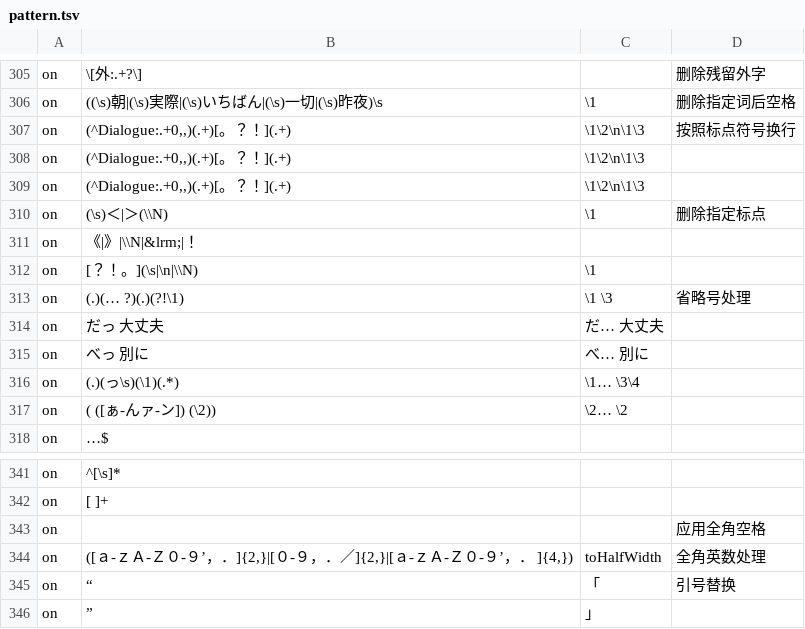
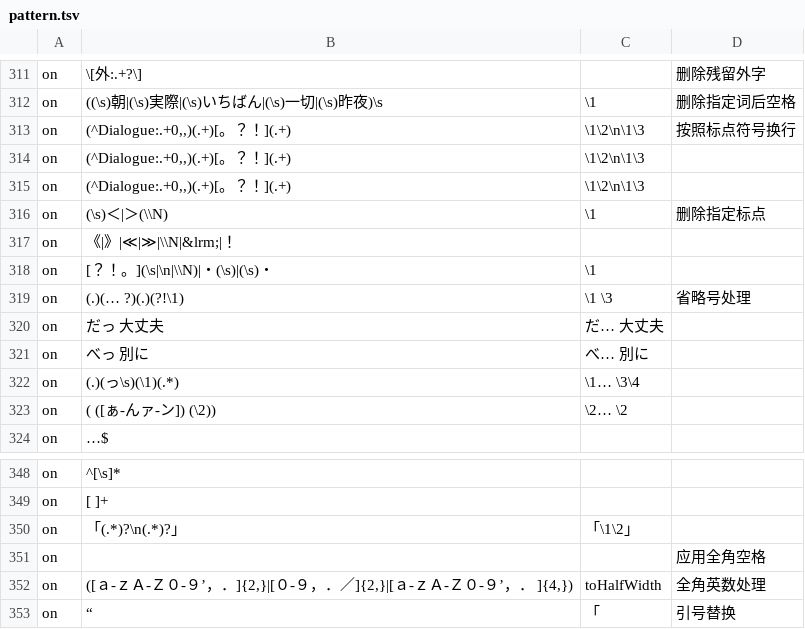
Before and after one commit to Nekomoekissaten-SUB/nekomoe-jp-formatter, a TSV file: dist/pattern.tsv, drawn as a sheet; only a part is shown, gaps mark what is left out; the shorter side is filled out with more unchanged rows; addresses are those after the commit; the diff covers the shown part only; the diff names each change by its address in the sheet, - before the commit and + after, or states it on an @@ line.

```diff
--- a/dist/pattern.tsv
+++ b/dist/pattern.tsv
-B317: 《|》|\\N|&lrm;|！
+B317: 《|》|≪|≫|\\N|&lrm;|！
-B318: [？！。](\s|\n|\\N)
+B318: [？！。](\s|\n|\\N)|・(\s)|(\s)・
+row 350: on | 「(.*)?\n(.*)?」 | 「\1\2」
```
Also changed, not shown: 7 added rows and 10 edited cells elsewhere in this file.
